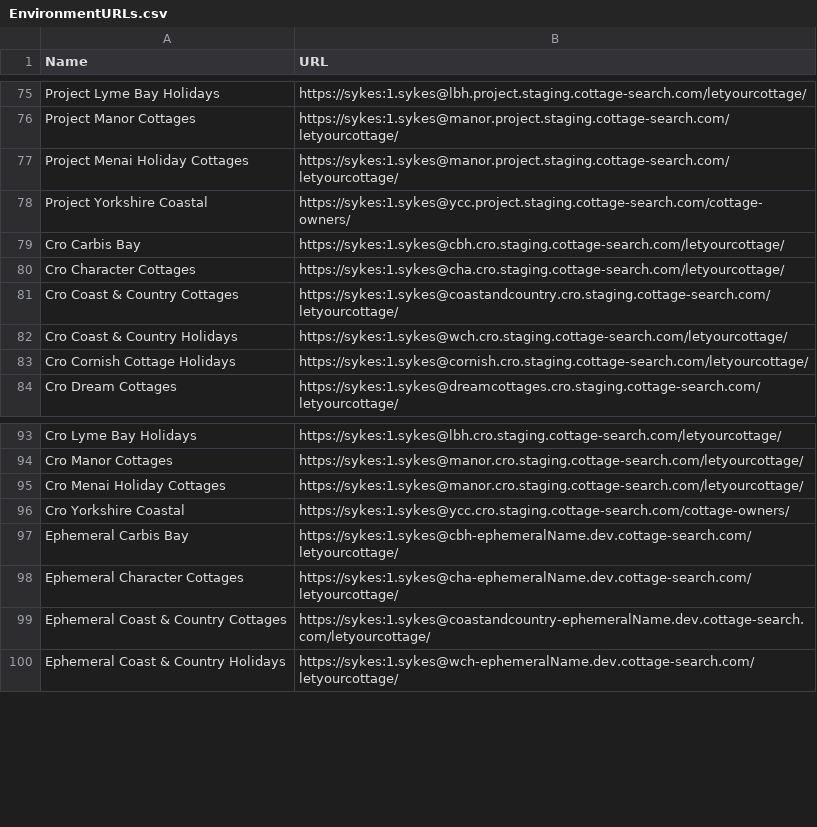
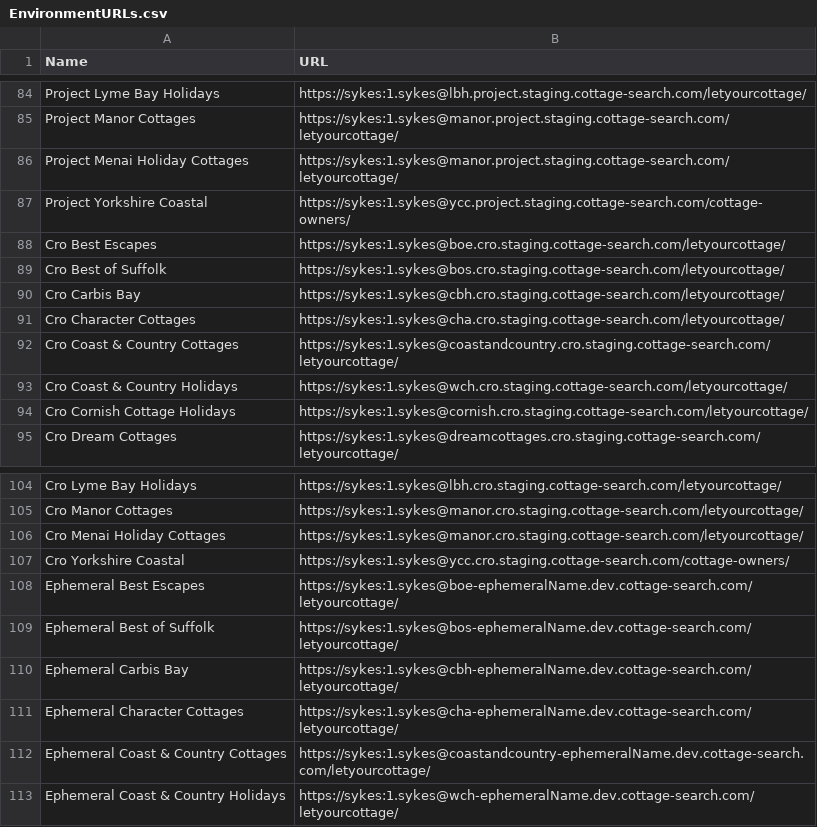
Before and after one commit to amatthews2323/sykesautomation, a CSV file: SykesCottagesTestAutomation/EnvironmentURLs.csv, drawn as a sheet; only a part is shown, gaps mark what is left out; the diff covers the shown part only.

```diff
--- a/SykesCottagesTestAutomation/EnvironmentURLs.csv
+++ b/SykesCottagesTestAutomation/EnvironmentURLs.csv
@@ -78,2 +87,4 @@ Project Menai Holiday Cottages,https://sykes:1.sykes@manor.project.staging.cotta
 Project Yorkshire Coastal,https://sykes:1.sykes@ycc.project.staging.cottage-search.com/cottage-owners/
+Cro Best Escapes,https://sykes:1.sykes@boe.cro.staging.cottage-search.com/letyourcottage/
+Cro Best of Suffolk,https://sykes:1.sykes@bos.cro.staging.cottage-search.com/letyourcottage/
 Cro Carbis Bay,https://sykes:1.sykes@cbh.cro.staging.cottage-search.com/letyourcottage/
@@ -96,2 +107,4 @@ Cro Menai Holiday Cottages,https://sykes:1.sykes@manor.cro.staging.cottage-searc
 Cro Yorkshire Coastal,https://sykes:1.sykes@ycc.cro.staging.cottage-search.com/cottage-owners/
+Ephemeral Best Escapes,https://sykes:1.sykes@boe-ephemeralName.dev.cottage-search.com/letyourcottage/
+Ephemeral Best of Suffolk,https://sykes:1.sykes@bos-ephemeralName.dev.cottage-search.com/letyourcottage/
 Ephemeral Carbis Bay,https://sykes:1.sykes@cbh-ephemeralName.dev.cottage-search.com/letyourcottage/
```
Also changed, not shown: 9 added rows and 1 moved row elsewhere in this file, 18 other files.
